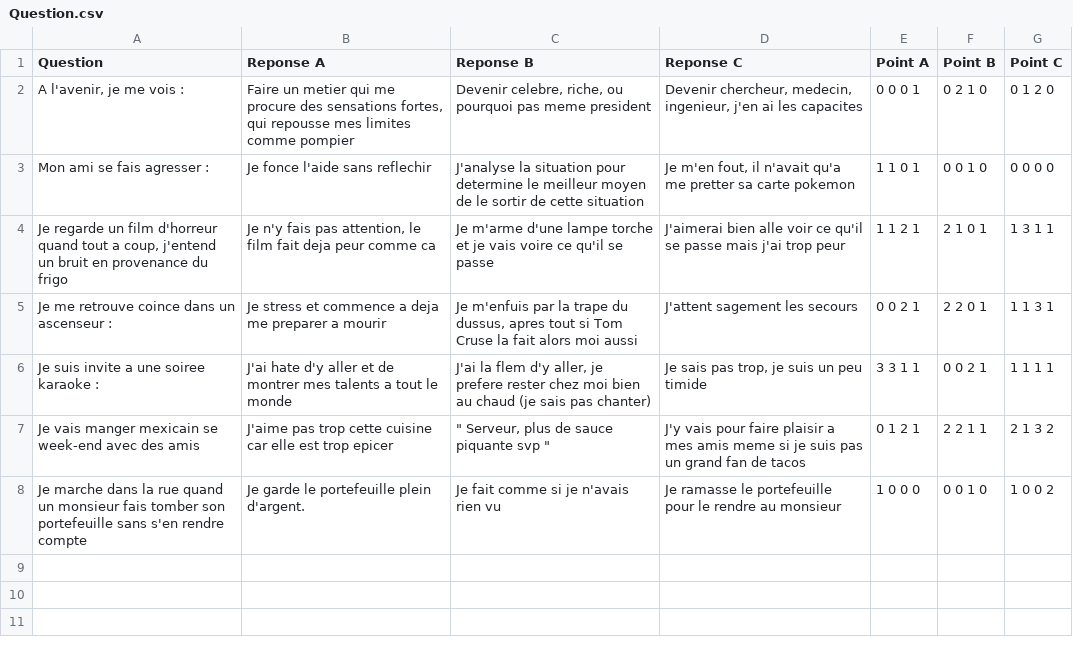
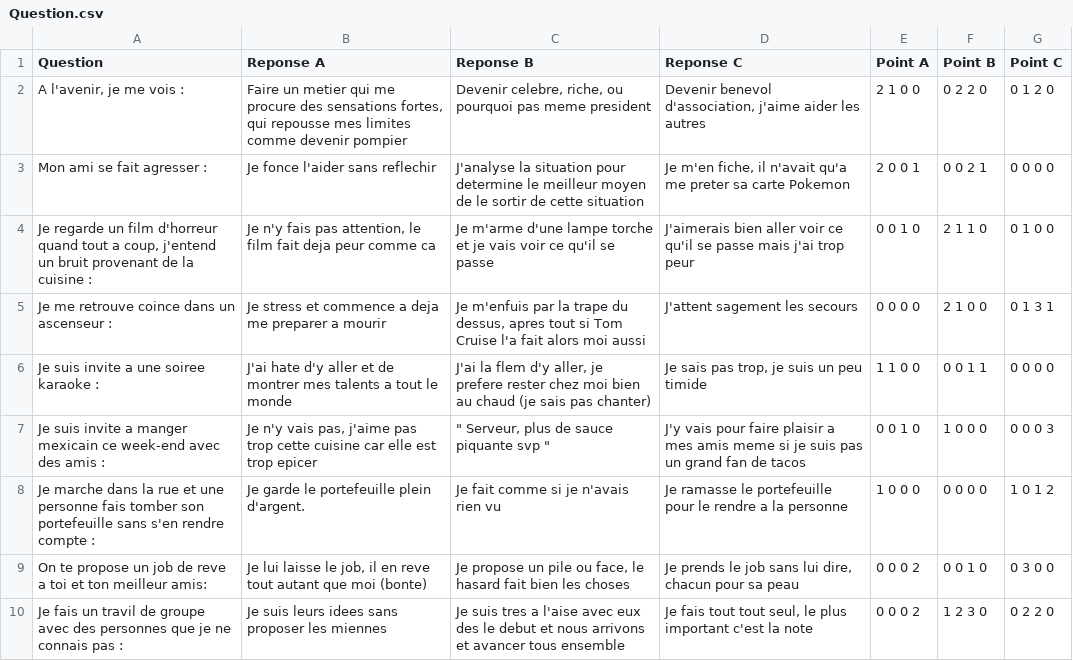
Before and after one commit to odonp/Choixpeaux-Magique, a CSV file: Partie 2/Question.csv, drawn as a sheet.

Commit message:
Update Question.csv
Ajouter 1 question et modifier les point pour pouvoir tomber sur toutes les maisons

```diff
--- a/Partie 2/Question.csv
+++ b/Partie 2/Question.csv
@@ -1,8 +1,10 @@
 Question;Reponse A;Reponse B;Reponse C;Point A;Point B;Point C
-A l'avenir, je me vois :;Faire un metier qui me procure des sensations fortes, qui repousse mes limites comme pompier;Devenir celebre, riche, ou pourquoi pas meme president;Devenir chercheur, medecin, ingenieur, j'en ai les capacites;0 0 0 1;0 2 1 0;0 1 2 0
-Mon ami se fais agresser : ;Je fonce l'aide sans reflechir;J'analyse la situation pour determine le meilleur moyen de le sortir de cette situation;Je m'en fout, il n'avait qu'a me pretter sa carte pokemon;1 1 0 1;0 0 1 0;0 0 0 0
-Je regarde un film d'horreur quand tout a coup, j'entend un bruit en provenance du frigo;Je n'y fais pas attention, le film fait deja peur comme ca;Je m'arme d'une lampe torche et je vais voire ce qu'il se passe;J'aimerai bien alle voir ce qu'il se passe mais j'ai trop peur;1 1 2 1;2 1 0 1;1 3 1 1
-Je me retrouve coince dans un ascenseur :;Je stress et commence a deja me preparer a mourir;Je m'enfuis par la trape du dussus, apres tout si Tom Cruse la fait alors moi aussi;J'attent sagement les secours;0 0 2 1;2 2 0 1;1 1 3 1
-Je suis invite a une soiree karaoke : ;J'ai hate d'y aller et de montrer mes talents a tout le monde ;J'ai la flem d'y aller, je prefere rester chez moi bien au chaud (je sais pas chanter);Je sais pas trop, je suis un peu timide;3 3 1 1;0 0 2 1;1 1 1 1
-Je vais manger mexicain se week-end  avec des amis;J'aime pas trop cette cuisine car elle est trop epicer;""" Serveur, plus de sauce piquante svp """;J'y vais pour faire plaisir a mes amis meme si je suis pas un grand fan de tacos;0 1 2 1;2 2 1 1;2 1 3 2
-Je marche dans la rue quand un monsieur fais tomber son portefeuille sans s'en rendre compte;Je garde le portefeuille plein d'argent.;Je fait comme si je n'avais rien vu;Je ramasse le portefeuille pour le rendre au monsieur;1 0 0 0;0 0 1 0;1 0 0 2
+A l'avenir, je me vois :;Faire un metier qui me procure des sensations fortes, qui repousse mes limites comme devenir pompier;Devenir celebre, riche, ou pourquoi pas meme president;Devenir benevol d'association, j'aime aider les autres;2 1 0 0;0 2 2 0;0 1 2 0
+Mon ami se fait agresser : ;Je fonce l'aider sans reflechir;J'analyse la situation pour determine le meilleur moyen de le sortir de cette situation;Je m'en fiche, il n'avait qu'a me preter sa carte Pokemon;2 0 0 1;0 0 2 1;0 0 0 0
+Je regarde un film d'horreur quand tout a coup, j'entend un bruit provenant de la cuisine :;Je n'y fais pas attention, le film fait deja peur comme ca;Je m'arme d'une lampe torche et je vais voir ce qu'il se passe;J'aimerais bien aller voir ce qu'il se passe mais j'ai trop peur;0 0 1 0;2 1 1 0;0 1 0 0
+Je me retrouve coince dans un ascenseur :;Je stress et commence a deja me preparer a mourir;Je m'enfuis par la trape du dessus, apres tout si Tom Cruise l'a fait alors moi aussi;J'attent sagement les secours;0 0 0 0;2 1 0 0;0 1 3 1
+Je suis invite a une soiree karaoke : ;J'ai hate d'y aller et de montrer mes talents a tout le monde ;J'ai la flem d'y aller, je prefere rester chez moi bien au chaud (je sais pas chanter);Je sais pas trop, je suis un peu timide;1 1 0 0;0 0 1 1;0 0 0 0
+Je suis invite a manger mexicain ce week-end  avec des amis :;Je n'y vais pas, j'aime pas trop cette cuisine car elle est trop epicer;""" Serveur, plus de sauce piquante svp """;J'y vais pour faire plaisir a mes amis meme si je suis pas un grand fan de tacos;0 0 1 0;1 0 0 0;0 0 0 3
+Je marche dans la rue et  une personne fais tomber son portefeuille sans s'en rendre compte :;Je garde le portefeuille plein d'argent.;Je fait comme si je n'avais rien vu;Je ramasse le portefeuille pour le rendre a la personne;1 0 0 0;0 0 0 0;1 0 1 2
+On te propose un job de reve a toi et ton meilleur amis:;Je lui laisse le job,  il en reve tout autant que moi (bonte);Je propose un pile ou face, le hasard fait bien les choses;Je prends le job sans lui dire, chacun pour sa peau;0 0 0 2;0 0 1 0;0 3 0 0
+Je fais un travil de groupe avec des personnes que je ne connais pas :;Je suis leurs idees sans proposer les miennes;Je suis tres a l'aise avec eux des le debut et nous arrivons et avancer tous ensemble;Je fais tout tout seul, le plus important c'est la note;0 0 0 2;1 2 3 0;0 2 2 0
```
